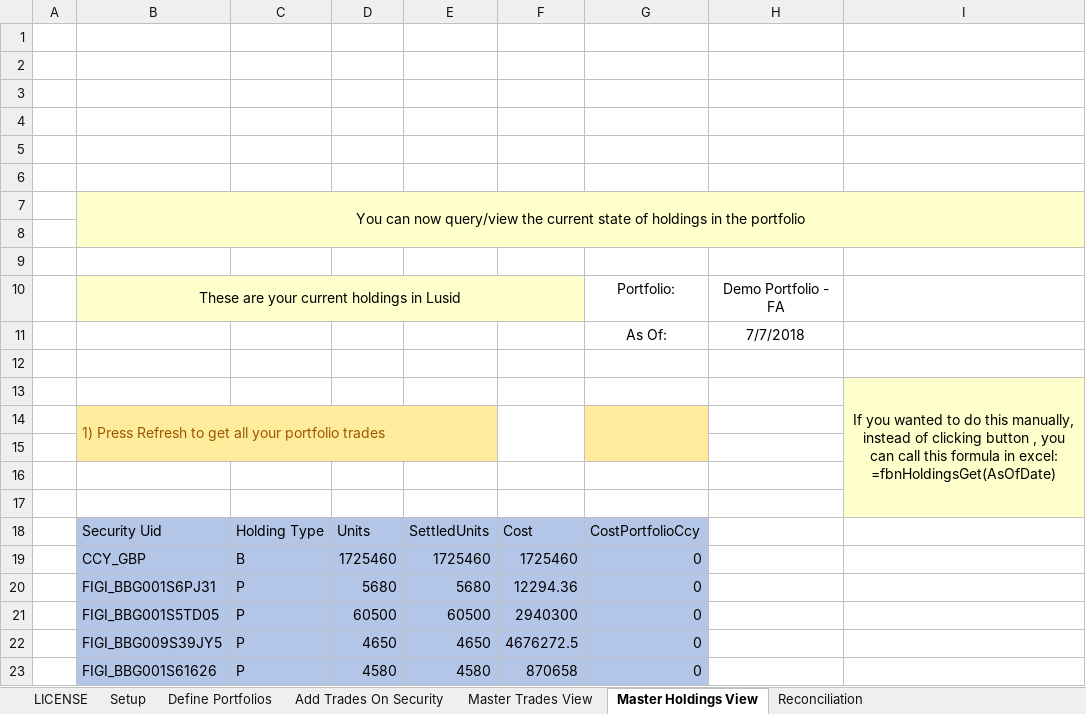
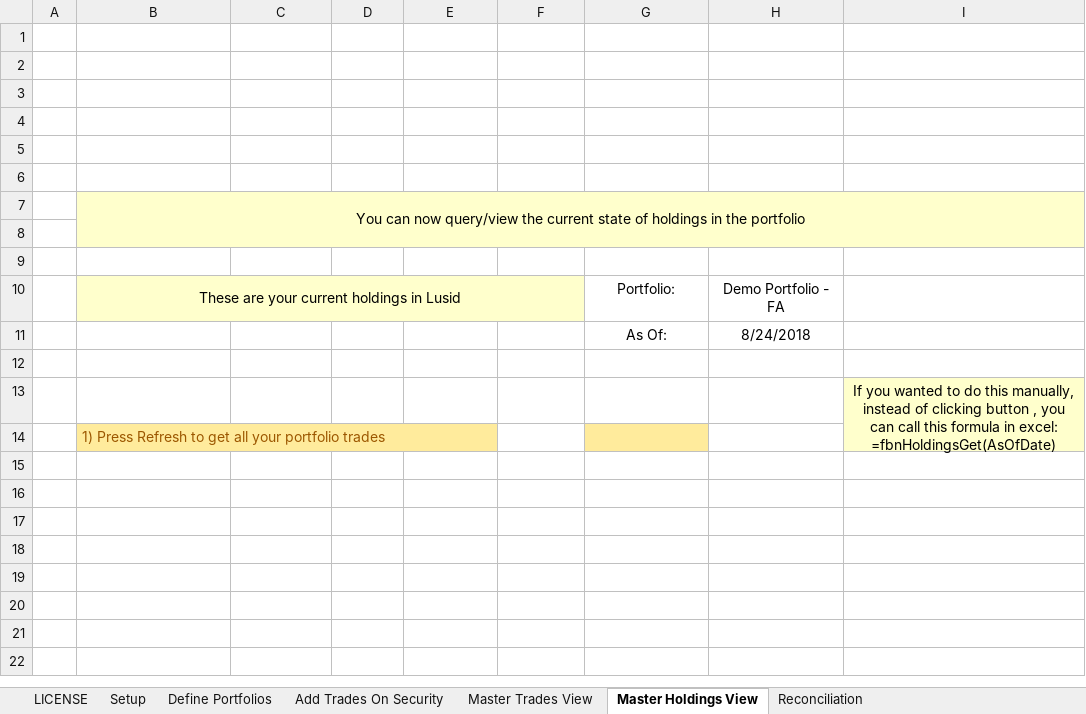
Before and after one commit to finbourne/sample-excel, an Excel workbook: Reconciliation.xlsm, sheet Master Holdings View, drawn as a sheet; values as stored, in another font and other column widths than the file's, no borders; charts and pictures not drawn; the diff names each change by its address in the sheet, - before the commit and + after, or states it on an @@ line.

```diff
--- a/Reconciliation.xlsm (sheet Master Holdings View)
+++ b/Reconciliation.xlsm (sheet Master Holdings View)
-H11: 7/7/2018
+H11: 8/24/2018
-F14:F15 merged
-G14:G15 merged
-row 15: (empty)
-row 16: (empty)
-row 17: (empty)
-row 18:  | Security Uid | Holding Type | Units | SettledUnits | Cost | CostPortfolioCcy
-row 19:  | CCY_GBP | B | 1725460 | 1725460 | 1725460 | 0
-row 20:  | FIGI_BBG001S6PJ31 | P | 5680 | 5680 | 12294.36 | 0
-row 21:  | FIGI_BBG001S5TD05 | P | 60500 | 60500 | 2940300 | 0
-row 22:  | FIGI_BBG009S39JY5 | P | 4650 | 4650 | 4676272.5 | 0
-row 23:  | FIGI_BBG001S61626 | P | 4580 | 4580 | 870658 | 0
```
Also changed, not shown: sheet Reconciliation, sheet Setup, sheet Master Trades View, sheet Add Trades On Security, sheet Define Portfolios, charts or pictures.
